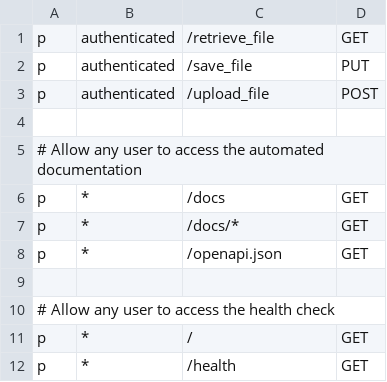
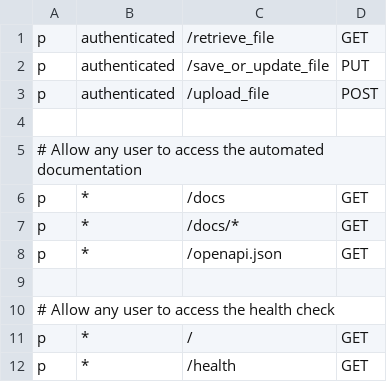
Before and after one commit to ministryofjustice/laa-secure-document-storage-api, a CSV file: authz/any_authenticated_access.csv, drawn as a sheet.

Commit message:
rename save_file as save_or_update_file (PUT method) and all mentions

```diff
--- a/authz/any_authenticated_access.csv
+++ b/authz/any_authenticated_access.csv
@@ -1,3 +1,3 @@
 p, authenticated, /retrieve_file, GET
-p, authenticated, /save_file, PUT
+p, authenticated, /save_or_update_file, PUT
 p, authenticated, /upload_file, POST
```
Also changed, not shown: clientconfigs/laa-sds/laa-sds-client-dev/530b3e56-cf00-4668-a98a-8a83f0ac8dc1.csv, clientconfigs/laa-sds/laa-sds-client-local/6e664670-3d35-4b40-ad86-273822b7edf3.csv, 14 other files.
